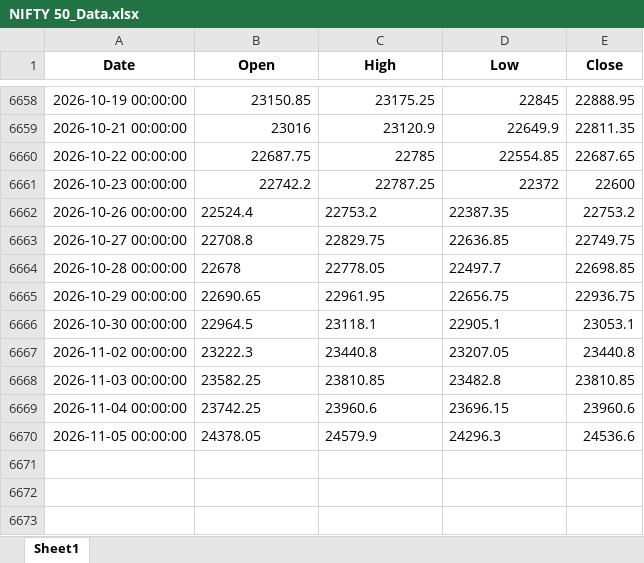
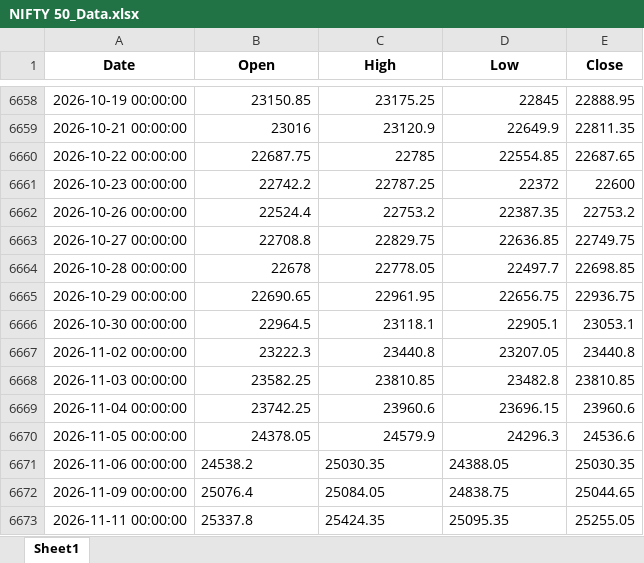
Before and after one commit to ekkagra/trend, an Excel workbook: data/nifty50/NIFTY 50_Data.xlsx, sheet Sheet1, drawn as a sheet; only a part is shown, gaps mark what is left out; values as stored, in another font and other column widths than the file's, no borders; the diff names each change by its address in the sheet, - before the commit and + after, or states it on an @@ line.

```diff
--- a/data/nifty50/NIFTY 50_Data.xlsx (sheet Sheet1)
+++ b/data/nifty50/NIFTY 50_Data.xlsx (sheet Sheet1)
-B6662:D6670 alignment: left
+B6662:D6670 alignment: right
+row 6671: 2026-11-06 00:00:00 | 24538.2 | 25030.35 | 24388.05 | 25030.35
+row 6672: 2026-11-09 00:00:00 | 25076.4 | 25084.05 | 24838.75 | 25044.65
+row 6673: 2026-11-11 00:00:00 | 25337.8 | 25424.35 | 25095.35 | 25255.05
```
Also changed, not shown: 2 other files.
